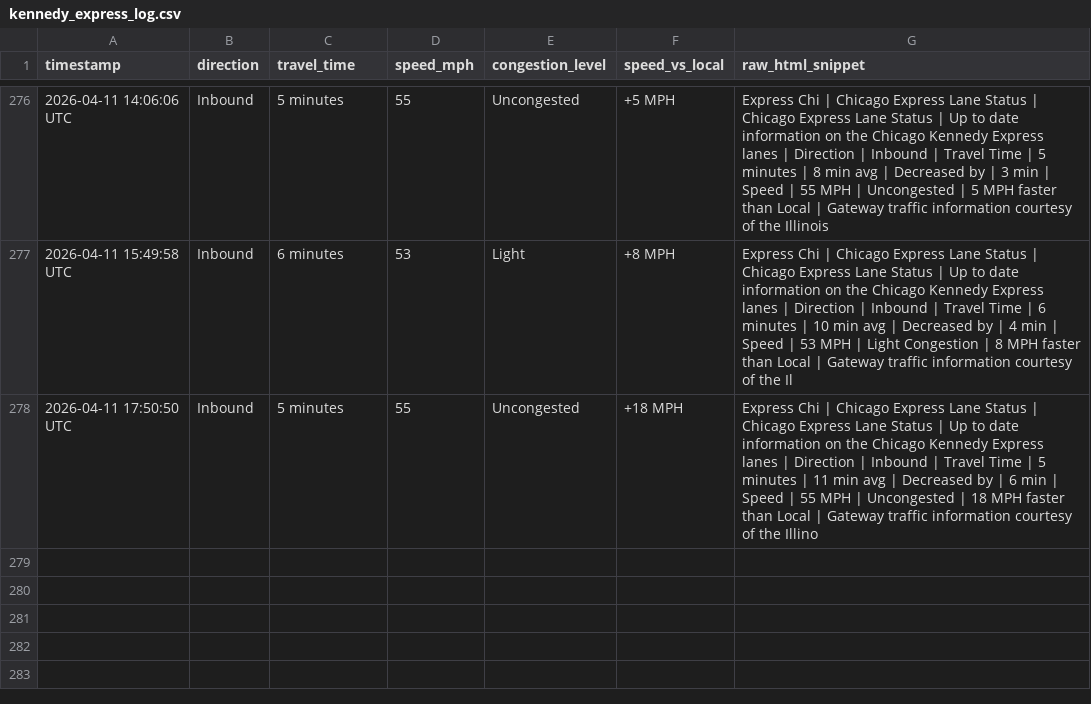
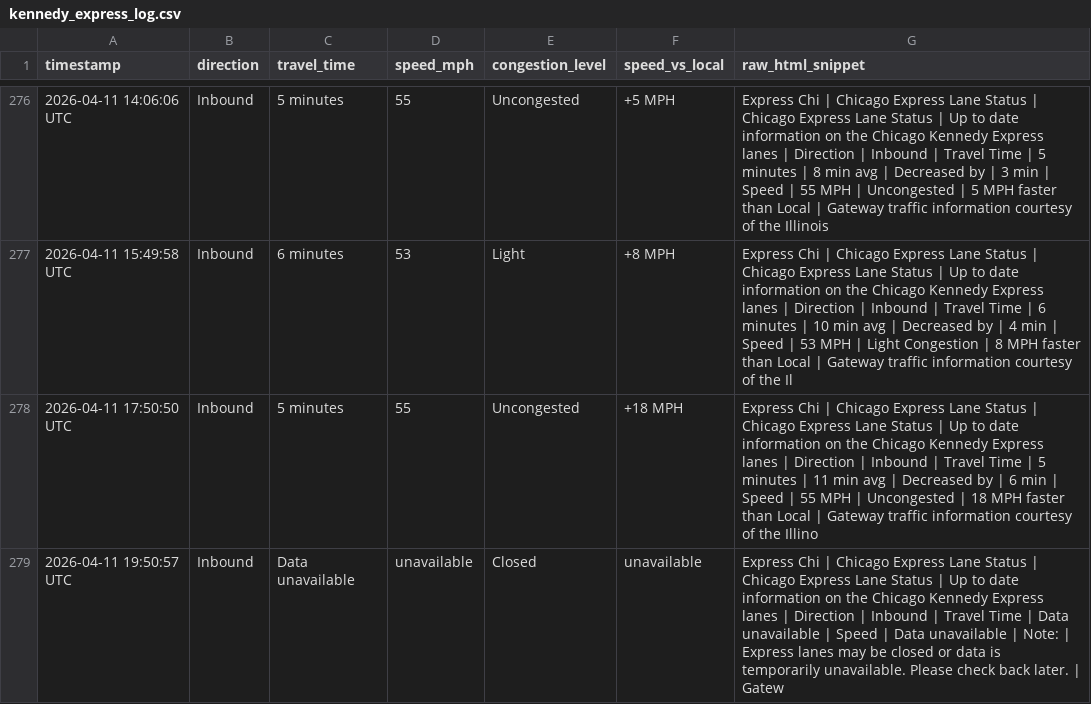
Before and after one commit to yvokino/kennedy-express-monitor, a CSV file: data/kennedy_express_log.csv, drawn as a sheet; only a part is shown, gaps mark what is left out.

```diff
--- a/data/kennedy_express_log.csv
+++ b/data/kennedy_express_log.csv
@@ -278 +278,2 @@ timestamp,direction,travel_time,speed_mph,congestion_level,speed_vs_local,raw_ht
 2026-04-11 17:50:50 UTC,Inbound,5 minutes,55,Uncongested,+18 MPH,Express Chi | Chicago Express Lane Status | Chicago Express Lane Status | Up to date information on the Chicago Kennedy Express lanes | Direction | Inbound | Travel Time | 5 minutes | 11 min avg | Decreased by | 6 min | Speed | 55 MPH | Uncongested | 18 MPH faster than Local | Gateway traffic information courtesy of the Illino
+2026-04-11 19:50:57 UTC,Inbound,Data unavailable,unavailable,Closed,unavailable,Express Chi | Chicago Express Lane Status | Chicago Express Lane Status | Up to date information on the Chicago Kennedy Express lanes | Direction | Inbound | Travel Time | Data unavailable | Speed | Data unavailable | Note: | Express lanes may be closed or data is temporarily unavailable. Please check back later. | Gatew
```
